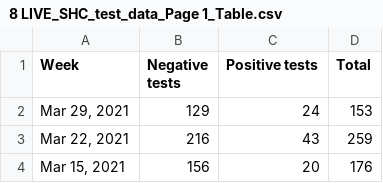
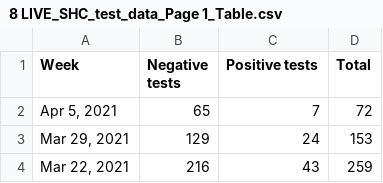
Before and after one commit to bomeara/brianomearainfo, a CSV file: docs/8 LIVE_SHC_test_data_Page 1_Table.csv, drawn as a sheet; only a part is shown; the shorter side is filled out with more unchanged rows; the diff names each change by its address in the sheet, - before the commit and + after, or states it on an @@ line.

```diff
--- a/docs/8 LIVE_SHC_test_data_Page 1_Table.csv
+++ b/docs/8 LIVE_SHC_test_data_Page 1_Table.csv
+row 2: Apr 5, 2021 | 65 | 7 | 72
```
Also changed, not shown: docs/2 new cases_Page 1_Time series.csv, docs/LIVE spring 2021 saliva table_Page 1_Table.csv, 27 other files.
